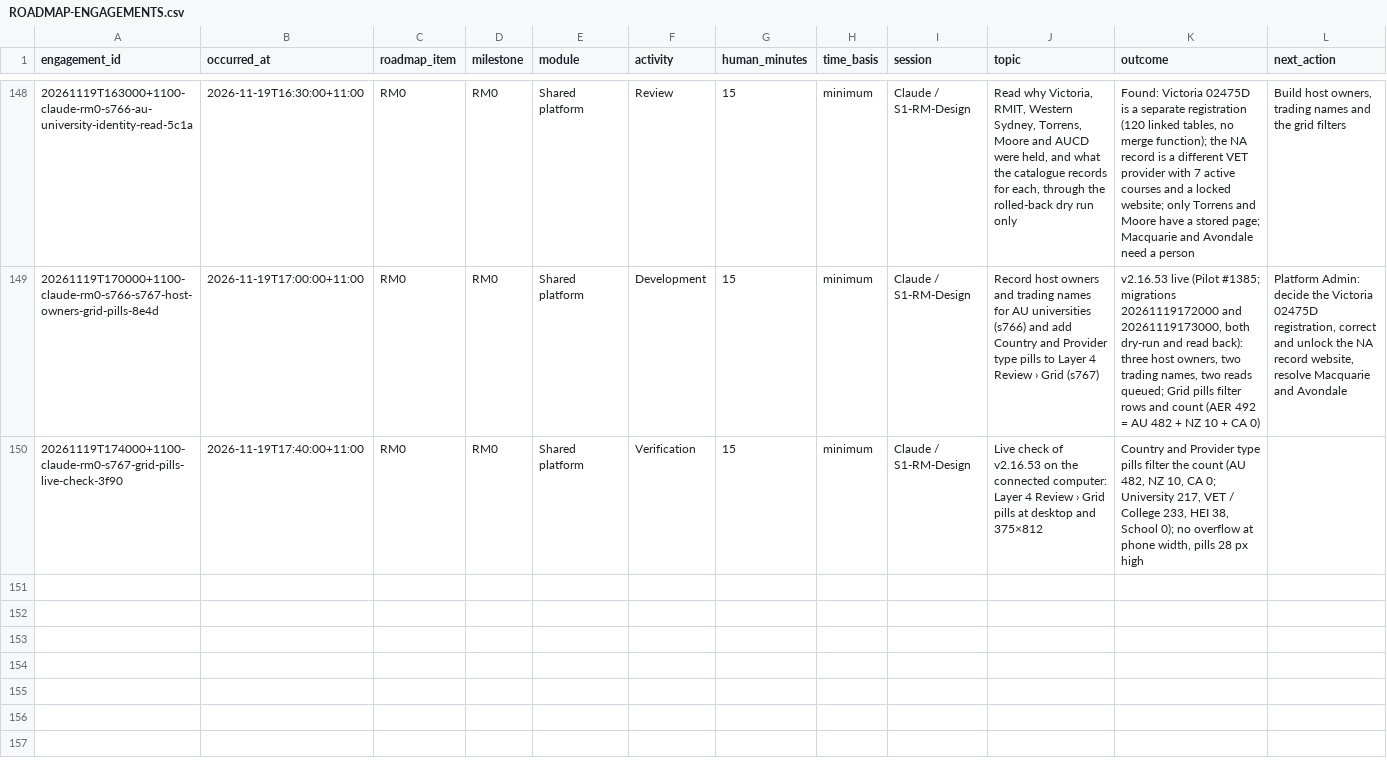
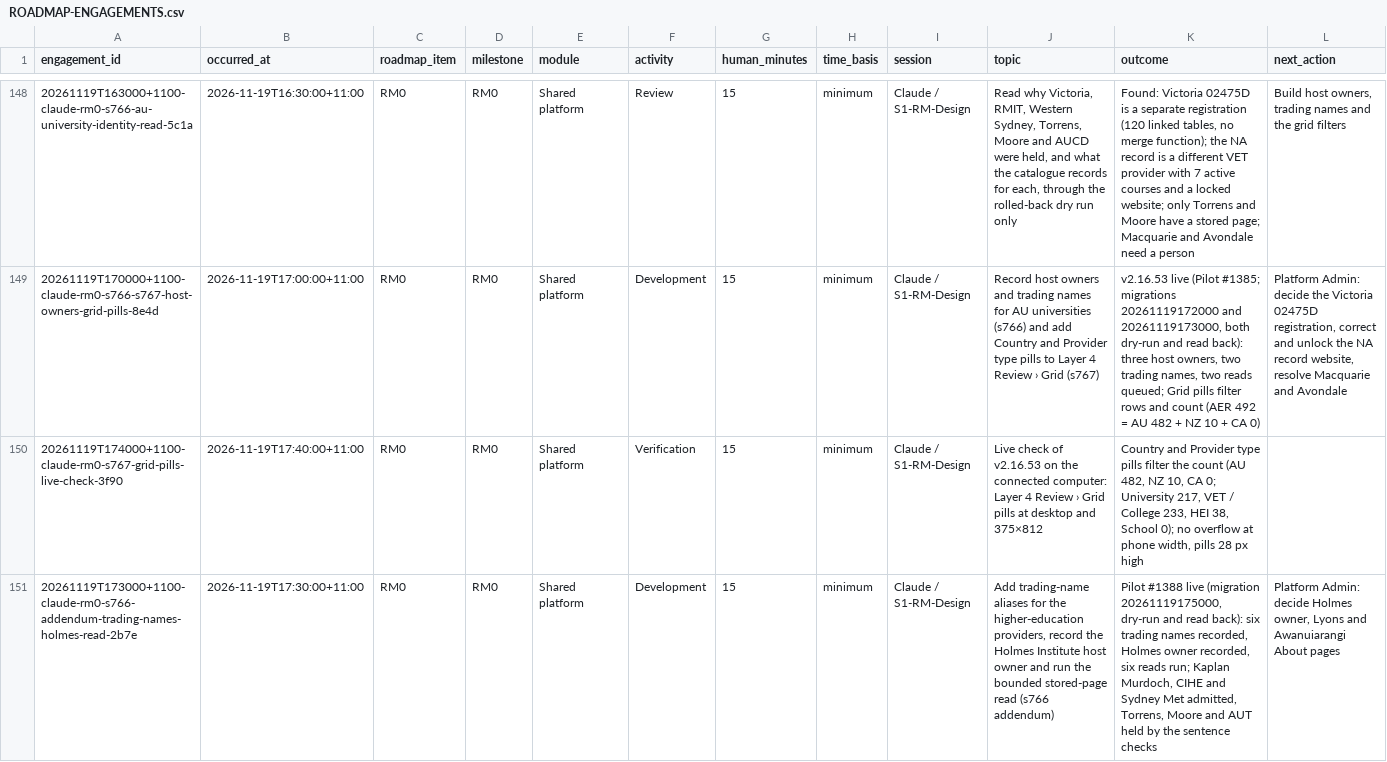
Before and after one commit to msinghbs-ai/coursefinder-admin, a CSV file: docs/Roadmap/2026-01/ROADMAP-ENGAGEMENTS.csv, drawn as a sheet; only a part is shown, gaps mark what is left out; rows hold the shown columns only; the diff covers the shown part only; the diff names each change by its address in the sheet, - before the commit and + after, or states it on an @@ line.

```diff
--- a/docs/Roadmap/2026-01/ROADMAP-ENGAGEMENTS.csv
+++ b/docs/Roadmap/2026-01/ROADMAP-ENGAGEMENTS.csv
+row 151: 20261119T173000+1100-claude-rm0-s766-addendum-trading-names-holmes-read-2b7e | 2026-11-19T17:30:00+11:00 | RM0 | RM0 | Shared platform | Development | 15 | minimum | Claude / S1-RM-Design | Add trading-name aliases for the higher-education providers, record the Holmes Institute host owner and run the bounded stored-page read (s766 addendum) | Pilot #1388 live (migration 20261119175000, dry-run and read back): six trading names recorded, Holmes owner recorded, six reads run; Kaplan Murdoch, CIHE and Sydney Met admitted, Torrens, Moore and AUT held by the sentence checks | Platform Admin: decide Holmes owner, Lyons and Awanuiarangi About pages
```
Also changed, not shown: 1 added row elsewhere in this file, 11 other files.
